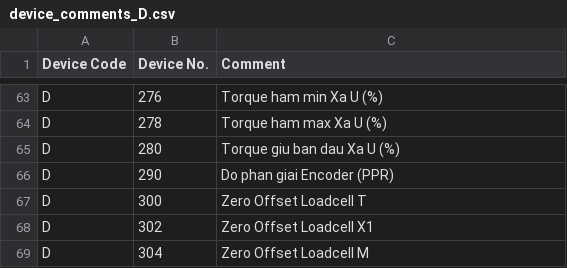
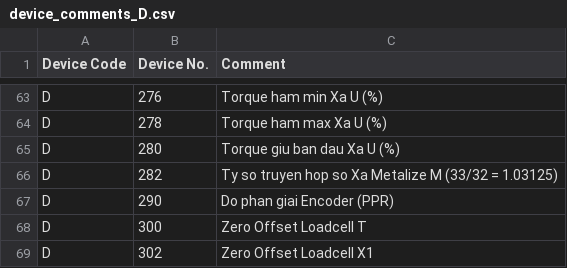
Before and after one commit to Khoavo261/GHEP-MITSU_BACKUP, a CSV file: device_comments_D.csv, drawn as a sheet; only a part is shown, gaps mark what is left out; the shorter side is filled out with more unchanged rows.

Commit message:
feat: them ty so truyen Gear_Ratio_M = 33/32 cho truc xa Metalize M tai D282, giu nguyen truc U tai D210

```diff
--- a/device_comments_D.csv
+++ b/device_comments_D.csv
@@ -65,2 +65,3 @@
 "D","280","Torque giu ban dau Xa U (%)"
+"D","282","Ty so truyen hop so Xa Metalize M (33/32 = 1.03125)"
 "D","290","Do phan giai Encoder (PPR)"
```
Also changed, not shown: device_comments_full.csv, global_labels_paste.tsv, 10 other files.
